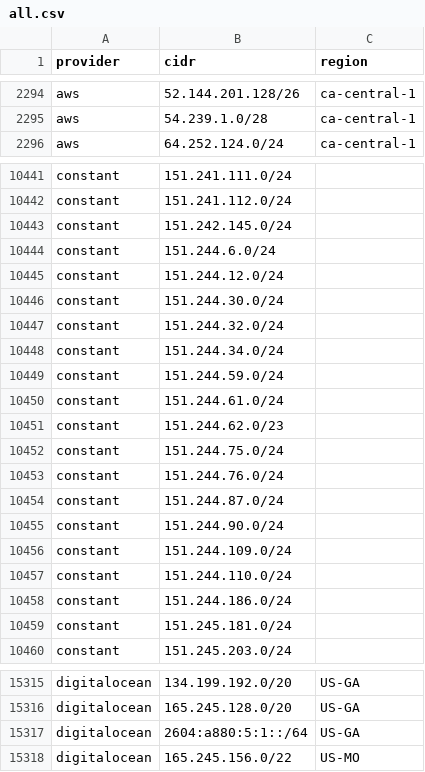
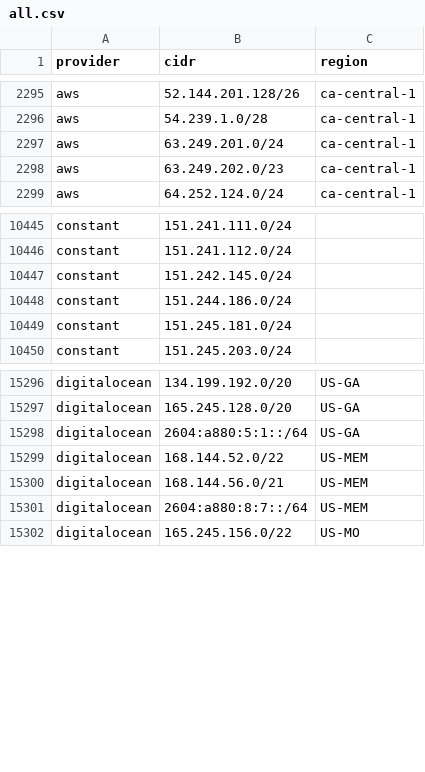
Before and after one commit to 123jjck/cdn-ip-ranges, a CSV file: all/all.csv, drawn as a sheet; only a part is shown, gaps mark what is left out; the diff covers the shown part only.

```diff
--- a/all/all.csv
+++ b/all/all.csv
@@ -2295,2 +2296,4 @@ aws,52.144.201.128/26,ca-central-1
 aws,54.239.1.0/28,ca-central-1
+aws,63.249.201.0/24,ca-central-1
+aws,63.249.202.0/23,ca-central-1
 aws,64.252.124.0/24,ca-central-1
@@ -10443,16 +10447,2 @@ constant,151.241.112.0/24,
 constant,151.242.145.0/24,
-constant,151.244.6.0/24,
-constant,151.244.12.0/24,
-constant,151.244.30.0/24,
-constant,151.244.32.0/24,
-constant,151.244.34.0/24,
-constant,151.244.59.0/24,
-constant,151.244.61.0/24,
-constant,151.244.62.0/23,
-constant,151.244.75.0/24,
-constant,151.244.76.0/24,
-constant,151.244.87.0/24,
-constant,151.244.90.0/24,
-constant,151.244.109.0/24,
-constant,151.244.110.0/24,
 constant,151.244.186.0/24,
@@ -15317,2 +15298,5 @@ digitalocean,165.245.128.0/20,US-GA
 digitalocean,2604:a880:5:1::/64,US-GA
+digitalocean,168.144.52.0/22,US-MEM
+digitalocean,168.144.56.0/21,US-MEM
+digitalocean,2604:a880:8:7::/64,US-MEM
 digitalocean,165.245.156.0/22,US-MO
```
Also changed, not shown: 7 added rows, 13 removed rows and 4 edited cells elsewhere in this file, 52 other files.
